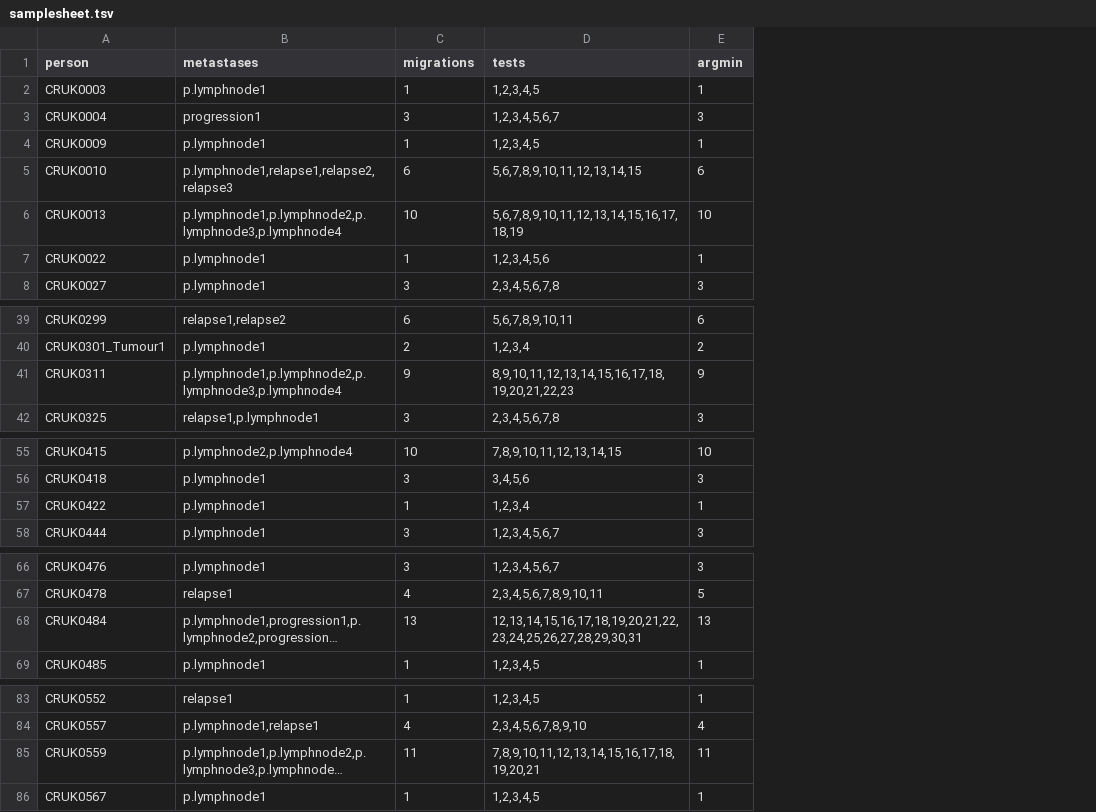
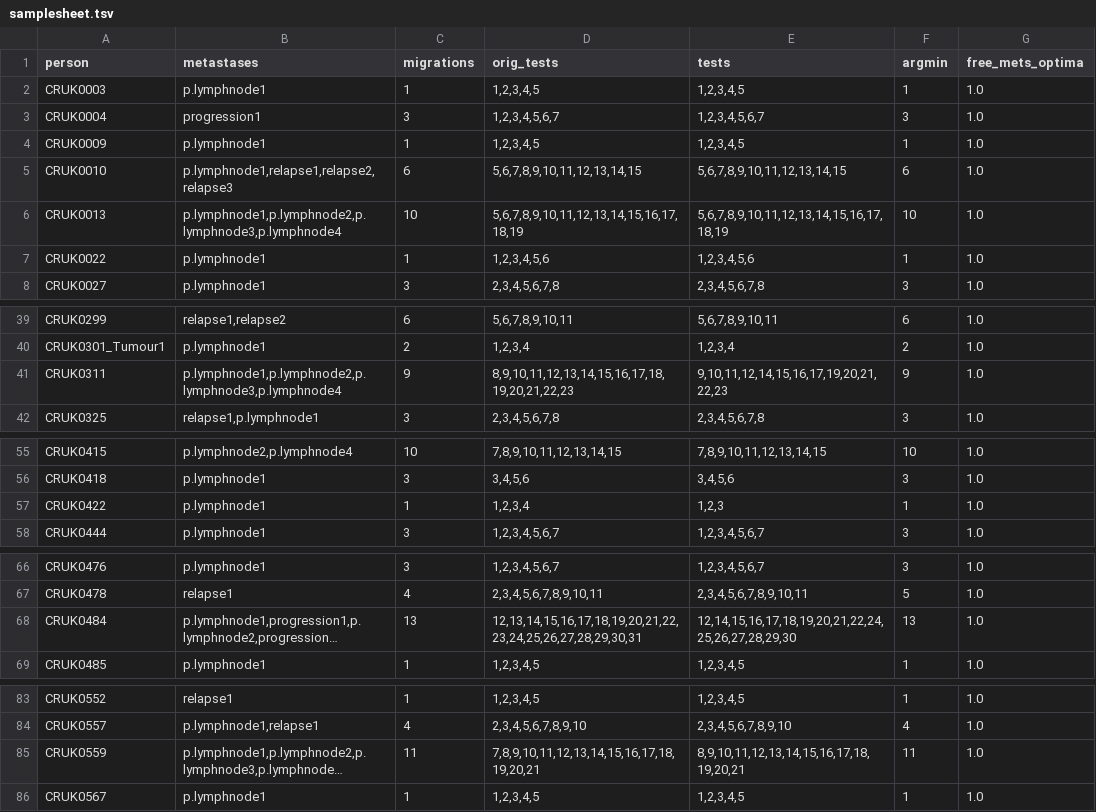
Before and after one commit to gertzem/CITUP-TRACERx, a TSV file: samplesheet.tsv, drawn as a sheet; only a part is shown, gaps mark what is left out; long unchanged cells end in …; addresses are those after the commit; the diff covers the shown part only; the diff names each change by its address in the sheet, - before the commit and + after, or states it on an @@ line.

```diff
--- a/samplesheet.tsv
+++ b/samplesheet.tsv
+column D (orig_tests), rows 2-8: 1,2,3,4,5 | 1,2,3,4,5,6,7 | 1,2,3,4,5 | 5,6,7,8,9,10,11,12,13,14,15 | 5,6,7,8,9,10,11,12,13,14,15,16,17,18,19 | 1,2,3,4,5,6 | 2,3,4,5,6,7,8; rows 39-42: 5,6,7,8,9,10,11 | 1,2,3,4 | 8,9,10,11,12,13,14,15,16,17,18,19,20,21,22,23 | 2,3,4,5,6,7,8; rows 55-58: 7,8,9,10,11,12,13,14,15 | 3,4,5,6 | 1,2,3,4 | 1,2,3,4,5,6,7; rows 66-69: 1,2,3,4,5,6,7 | 2,3,4,5,6,7,8,9,10,11 | 12,13,14,15,16,17,18,19,20,21,22,23,24,25,26,27,28,29,30,31 | 1,2,3,4,5; rows 83-86: 1,2,3,4,5 | 2,3,4,5,6,7,8,9,10 | 7,8,9,10,11,12,13,14,15,16,17,18,19,20,21 | 1,2,3,4,5
+column G (free_mets_optima), rows 2-8: all 1.0; rows 39-42: all 1.0; rows 55-58: all 1.0; rows 66-69: all 1.0; rows 83-86: all 1.0
-E41 (tests): 8,9,10,11,12,13,14,15,16,17,18,19,20,21,22,23
+E41 (tests): 9,10,11,12,14,15,16,17,19,20,21,22,23
-E57 (tests): 1,2,3,4
+E57 (tests): 1,2,3
-E68 (tests): 12,13,14,15,16,17,18,19,20,21,22,23,24,25,26,27,28,29,30,31
+E68 (tests): 12,14,15,16,17,18,19,20,21,22,24,25,26,27,28,29,30
-E85 (tests): 7,8,9,10,11,12,13,14,15,16,17,18,19,20,21
+E85 (tests): 8,9,10,11,12,13,14,15,16,17,18,19,20,21
```
Also changed, not shown: 3 edited cells elsewhere in this file, 1 other file.
